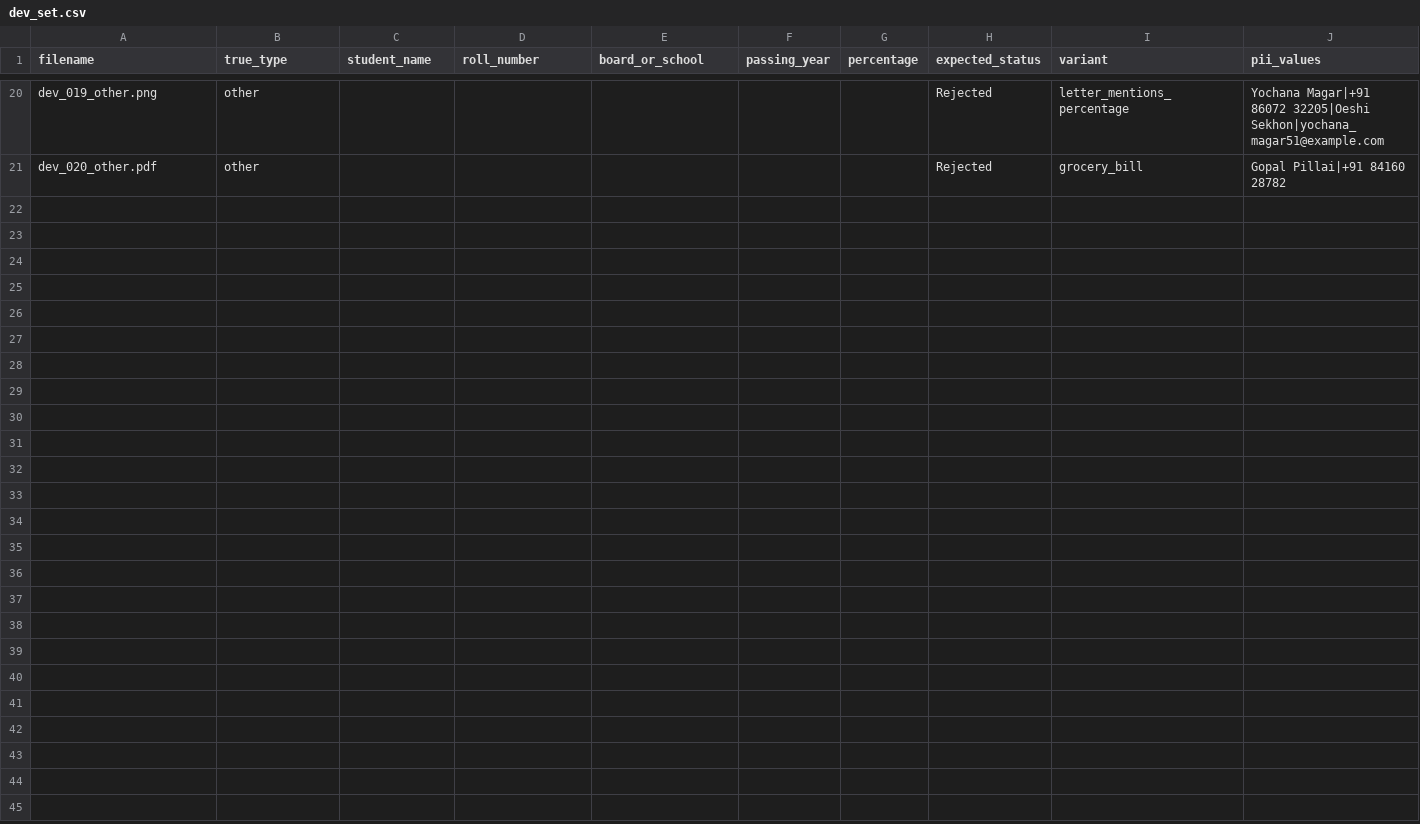
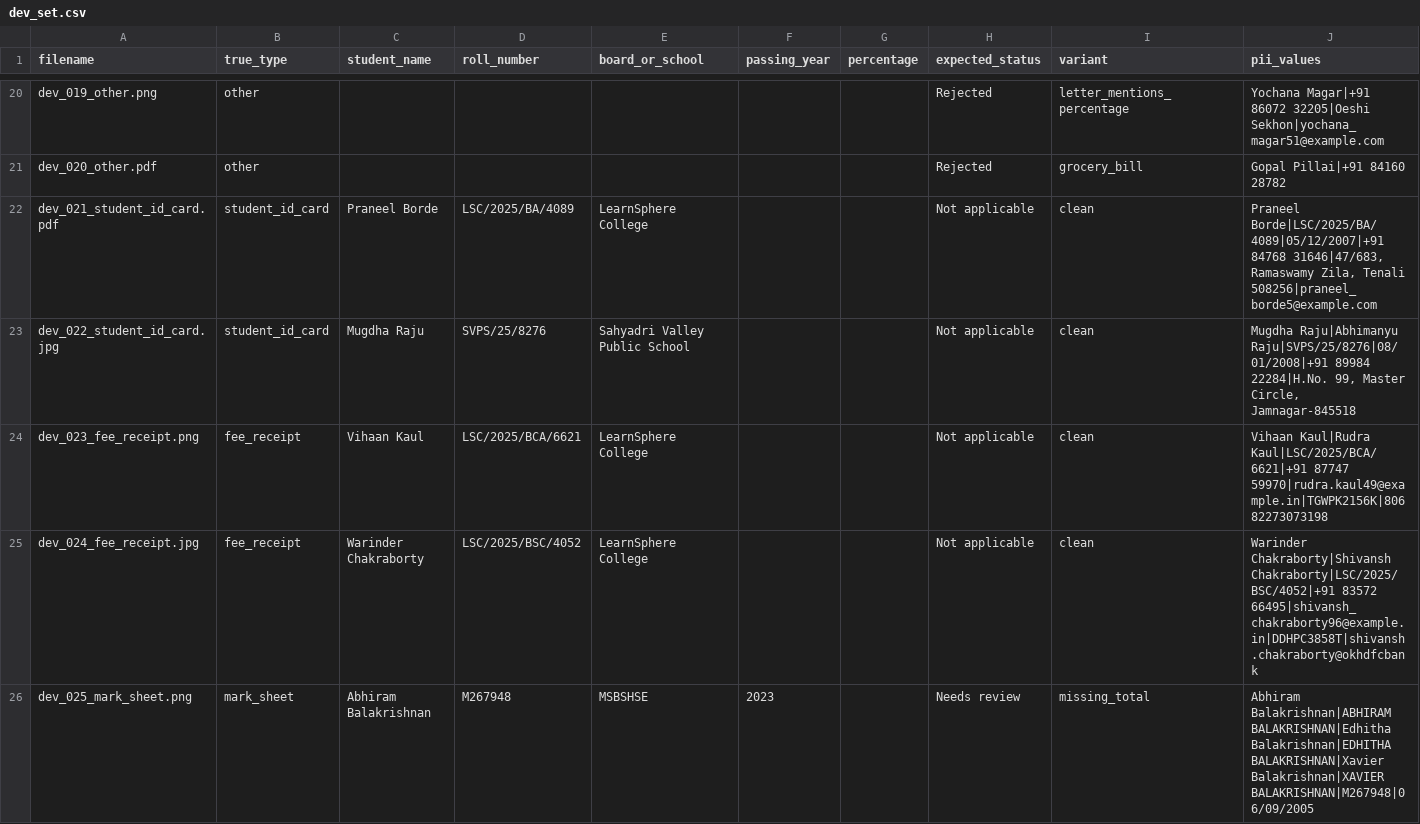
Before and after one commit to yvishi/OCR_DOC_Checker, a CSV file: data/dev_set.csv, drawn as a sheet; only a part is shown, gaps mark what is left out; the diff covers the shown part only; the diff names each change by its address in the sheet, - before the commit and + after, or states it on an @@ line.

```diff
--- a/data/dev_set.csv
+++ b/data/dev_set.csv
+row 22: dev_021_student_id_card.pdf | student_id_card | Praneel Borde | LSC/2025/BA/4089 | LearnSphere College |  |  | Not applicable | clean | Praneel Borde|LSC/2025/BA/4089|05/12/2007|+91 84768 31646|47/683, Ramaswamy Zila, Tenali 508256|praneel_borde5@example.com
+row 23: dev_022_student_id_card.jpg | student_id_card | Mugdha Raju | SVPS/25/8276 | Sahyadri Valley Public School |  |  | Not applicable | clean | Mugdha Raju|Abhimanyu Raju|SVPS/25/8276|08/01/2008|+91 89984 22284|H.No. 99, Master Circle, Jamnagar-845518
+row 24: dev_023_fee_receipt.png | fee_receipt | Vihaan Kaul | LSC/2025/BCA/6621 | LearnSphere College |  |  | Not applicable | clean | Vihaan Kaul|Rudra Kaul|LSC/2025/BCA/6621|+91 87747 59970|rudra.kaul49@example.in|TGWPK2156K|80682273073198
+row 25: dev_024_fee_receipt.jpg | fee_receipt | Warinder Chakraborty | LSC/2025/BSC/4052 | LearnSphere College |  |  | Not applicable | clean | Warinder Chakraborty|Shivansh Chakraborty|LSC/2025/BSC/4052|+91 83572 66495|shivansh_chakraborty96@example.in|DDHPC3858T|shivansh.chakraborty@okhdfcbank
+row 26: dev_025_mark_sheet.png | mark_sheet | Abhiram Balakrishnan | M267948 | MSBSHSE | 2023 |  | Needs review | missing_total | Abhiram Balakrishnan|ABHIRAM BALAKRISHNAN|Edhitha Balakrishnan|EDHITHA BALAKRISHNAN|Xavier Balakrishnan|XAVIER BALAKRISHNAN|M267948|06/09/2005
```
Also changed, not shown: 4 added rows and 3 edited cells elsewhere in this file, 14 other files.
